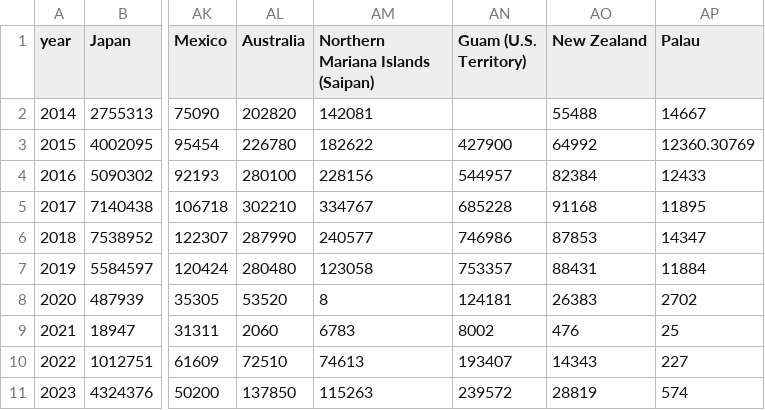
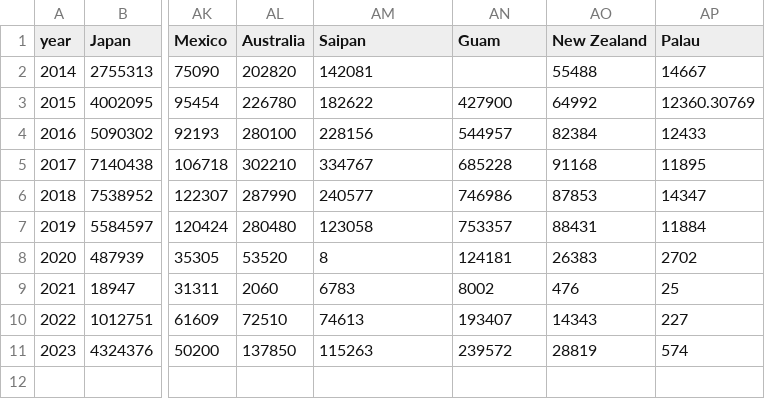
Before and after one commit to 6-6ho/DailyTour, a CSV file: OutBound_Data/Outbound_10Y_Data.csv, drawn as a sheet; only a part is shown, gaps mark what is left out; the diff names each change by its address in the sheet, - before the commit and + after, or states it on an @@ line.

Commit message:
Changes to be committed: 	new file:   OutBound_Data/OutBound_Month_Data.csv 	modified:   OutBound_Data/Outbound_10Y_Data.csv 	new file:   OutBound_Data/Outbound_Month_Data_Fillna.csv 	modified:   handle_missing_month_data.py 	modified:   handle_missing_year_data.py

```diff
--- a/OutBound_Data/Outbound_10Y_Data.csv
+++ b/OutBound_Data/Outbound_10Y_Data.csv
-AM1: Northern Mariana Islands (Saipan)
+AM1: Saipan
-AN1: Guam (U.S. Territory)
+AN1: Guam
```
Also changed, not shown: 4 other files.
